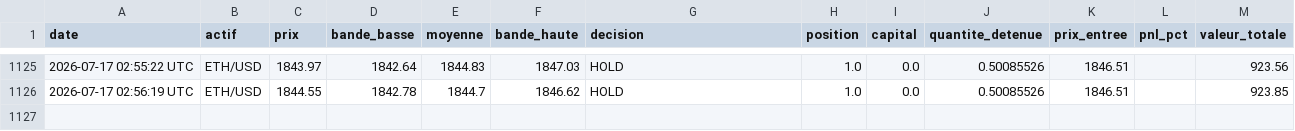
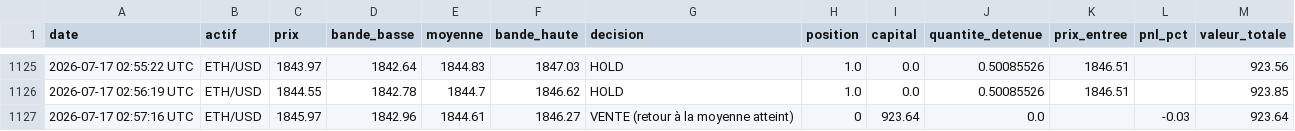
Before and after one commit to ohnonpaslui/Bot-Trading-v2, a CSV file: journal_scalping_bollinger_ETHUSD.csv, drawn as a sheet; only a part is shown, gaps mark what is left out; the diff names each change by its address in the sheet, - before the commit and + after, or states it on an @@ line.

```diff
--- a/journal_scalping_bollinger_ETHUSD.csv
+++ b/journal_scalping_bollinger_ETHUSD.csv
+row 1127: 2026-07-17 02:57:16 UTC | ETH/USD | 1845.97 | 1842.96 | 1844.61 | 1846.27 | VENTE (retour à la moyenne atteint) | 0 | 923.64 | 0.0 |  | -0.03 | 923.64
```
Also changed, not shown: journal_scalping_bollinger_BTCUSD.csv.
